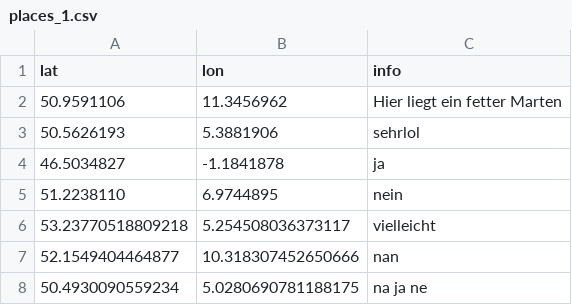
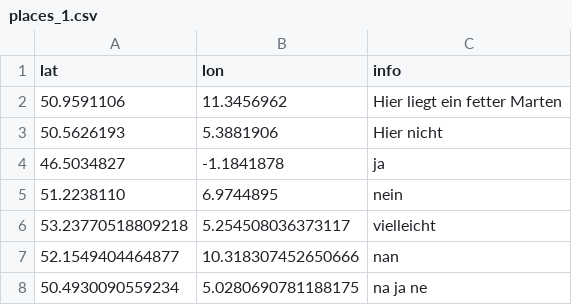
Before and after one commit to Gladon4/NeandertalerProjekt, a CSV file: places_1.csv, drawn as a sheet.

Commit message:
Update places_1.csv

```diff
--- a/places_1.csv
+++ b/places_1.csv
@@ -2,3 +2,3 @@ lat,lon,info
 50.9591106,11.3456962,Hier liegt ein fetter Marten
-50.5626193,5.3881906,sehrlol
+50.5626193,5.3881906,Hier nicht
 46.5034827,-1.1841878,ja
```
